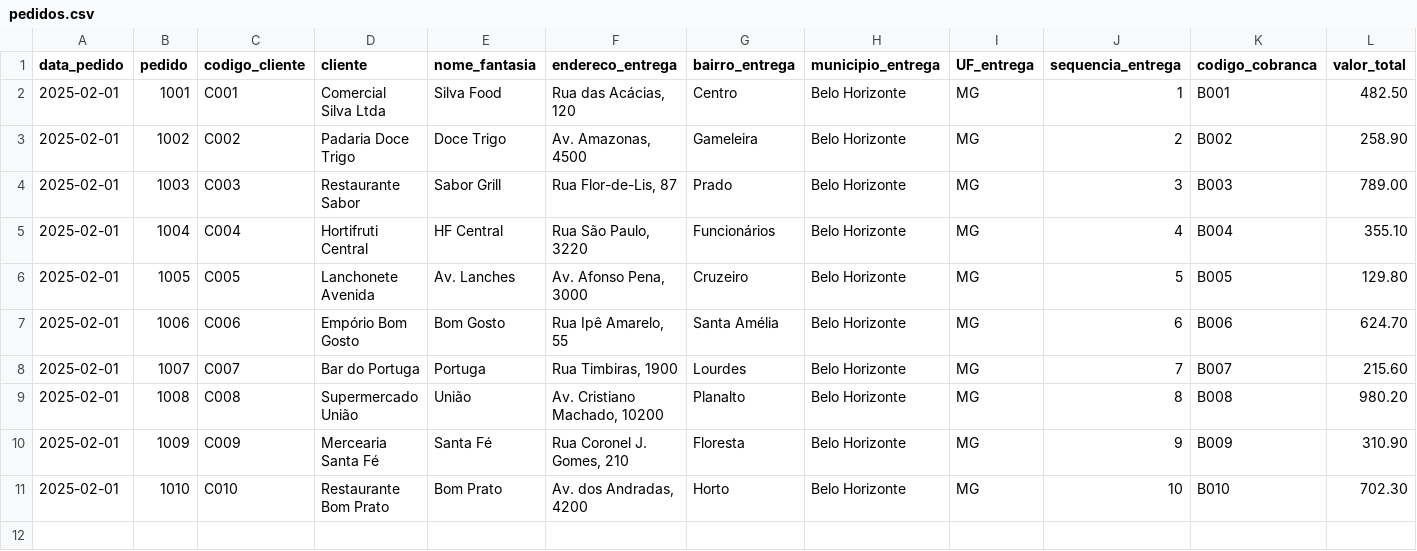
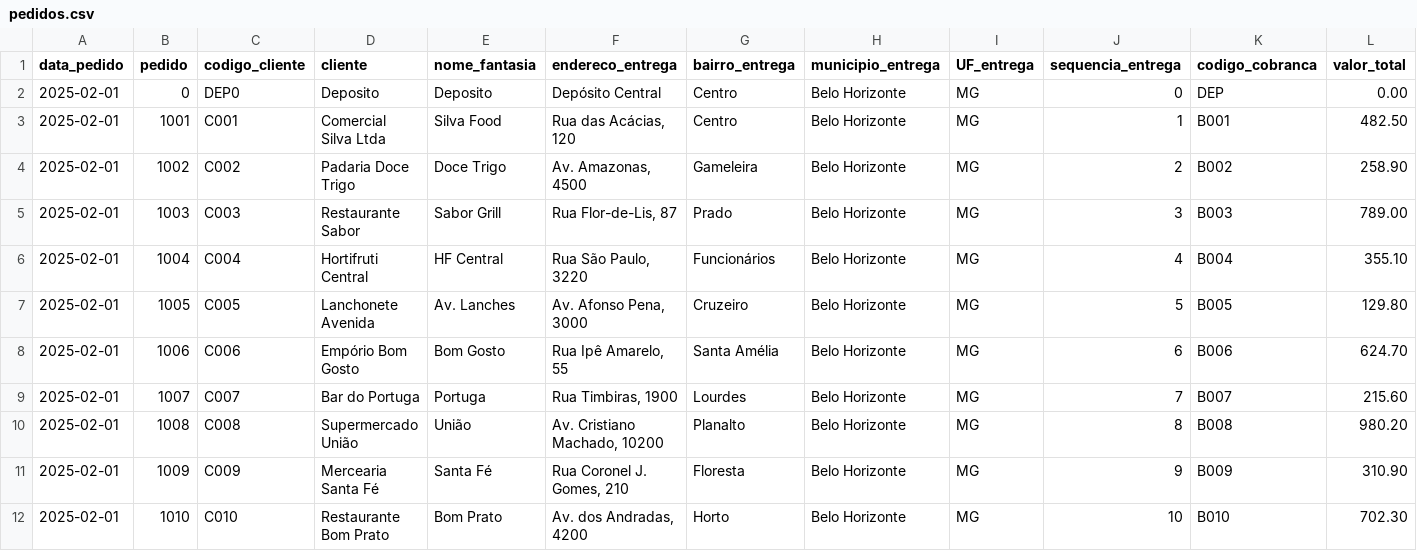
Before and after one commit to marceloanje/otimizador-rotas-foodservice, a CSV file: src/dados/pedidos.csv, drawn as a sheet; only a part is shown; rows hold the shown columns only; the diff names each change by its address in the sheet, - before the commit and + after, or states it on an @@ line.

Commit message:
feat: adiciona registro de depósito no arquivo de pedidos

```diff
--- a/src/dados/pedidos.csv
+++ b/src/dados/pedidos.csv
+row 2: 2025-02-01 | 0 | DEP0 | Deposito | Deposito | Depósito Central | Centro | Belo Horizonte | MG | 0 | DEP | 0.00
```
